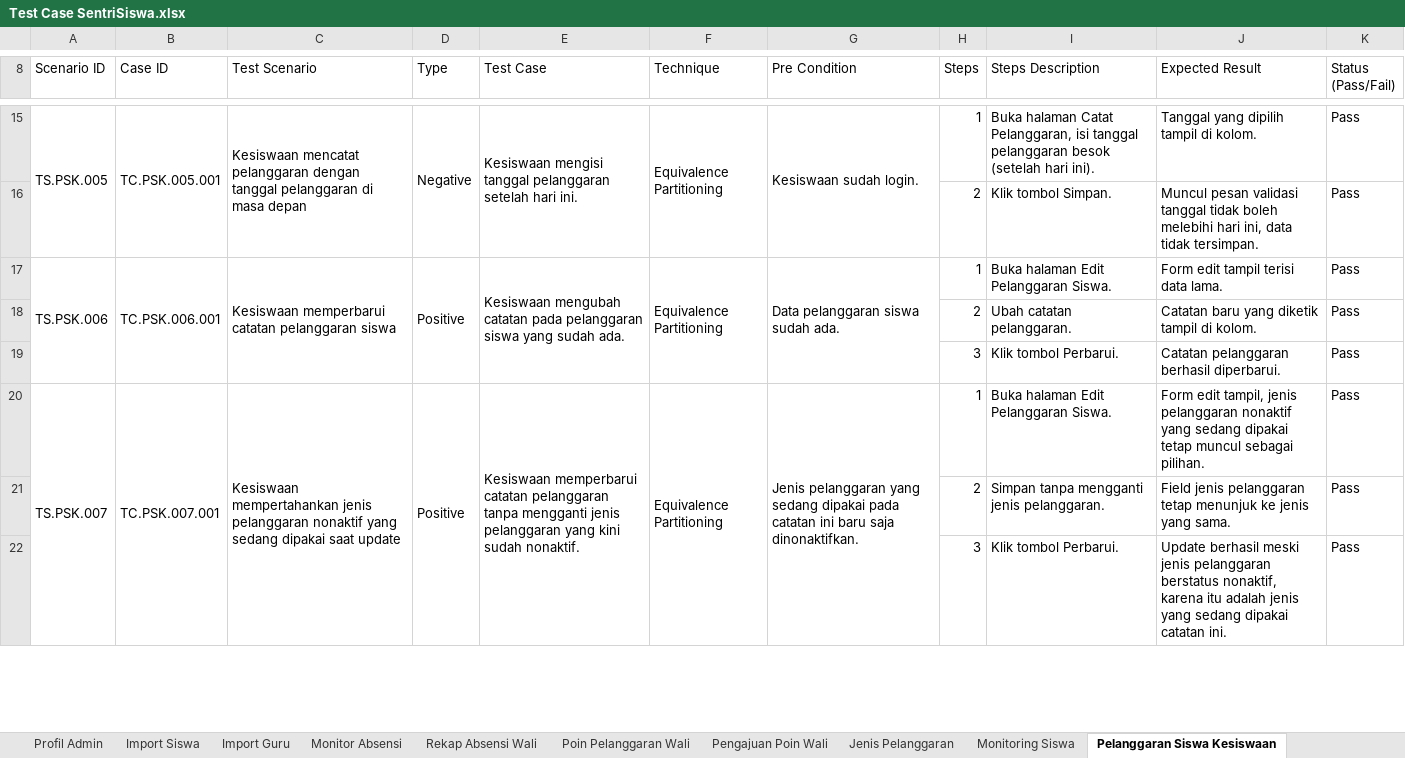
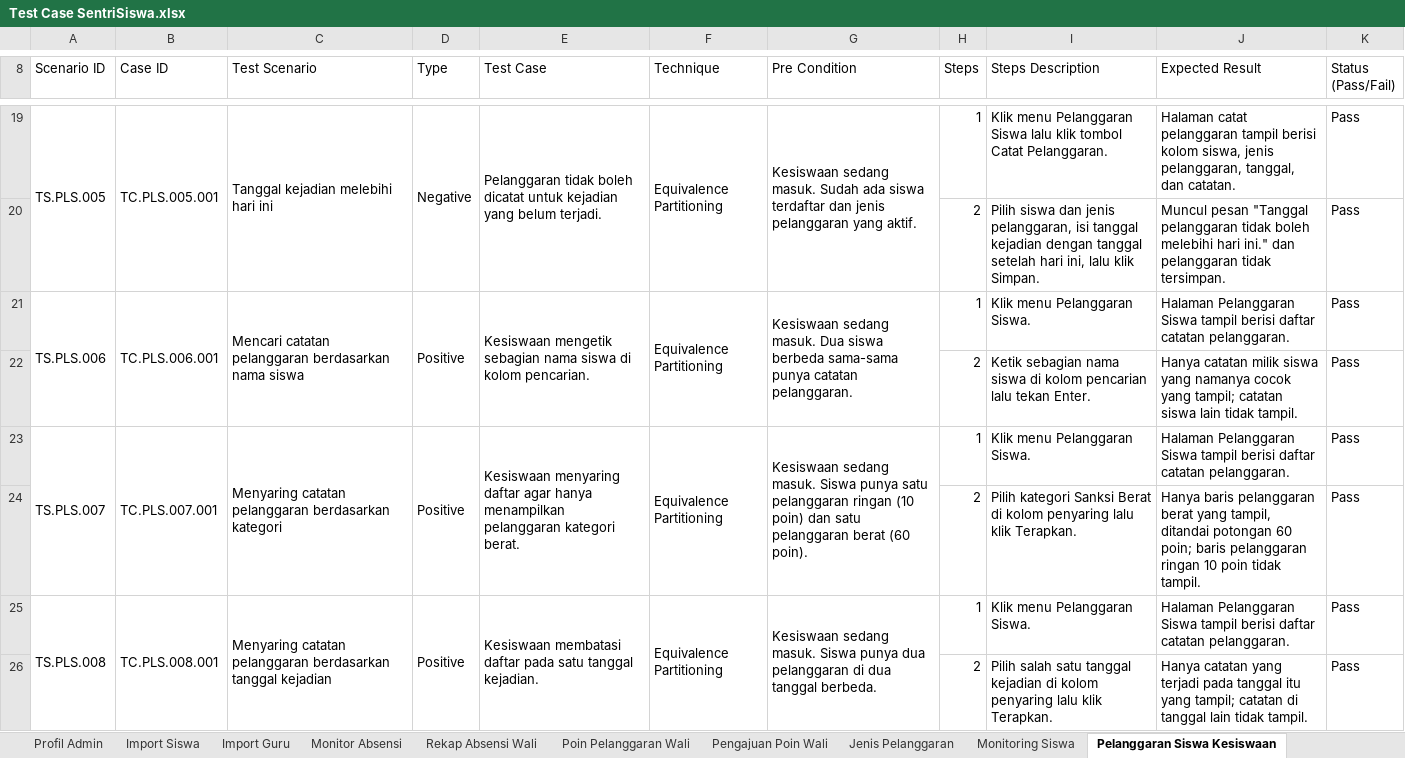
Before and after one commit to mfachriridha/sentriSiswa, an Excel workbook: docs/test_case/Test Case SentriSiswa.xlsx, sheet Pelanggaran Siswa Kesiswaan, drawn as a sheet; only a part is shown, gaps mark what is left out; values as stored, in another font and other column widths than the file's, no cell formats; removed rows and columns are numbered as before the commit, all else as after; the diff covers the shown part only; the diff names each change by its address in the sheet, - before the commit and + after, or states it on an @@ line.

```diff
--- a/docs/test_case/Test Case SentriSiswa.xlsx (sheet Pelanggaran Siswa Kesiswaan)
+++ b/docs/test_case/Test Case SentriSiswa.xlsx (sheet Pelanggaran Siswa Kesiswaan)
-A19 (Scenario ID): TS.PSK.005
+A19 (Scenario ID): TS.PLS.005
-B19 (Case ID): TC.PSK.005.001
+B19 (Case ID): TC.PLS.005.001
-C19 (Test Scenario): Kesiswaan mencatat pelanggaran dengan tanggal pelanggaran di masa depan
+C19 (Test Scenario): Tanggal kejadian melebihi hari ini
-E19 (Test Case): Kesiswaan mengisi tanggal pelanggaran setelah hari ini.
+E19 (Test Case): Pelanggaran tidak boleh dicatat untuk kejadian yang belum terjadi.
-G19 (Pre Condition): Kesiswaan sudah login.
+G19 (Pre Condition): Kesiswaan sedang masuk. Sudah ada siswa terdaftar dan jenis pelanggaran yang aktif.
-I19 (Steps Description): Buka halaman Catat Pelanggaran, isi tanggal pelanggaran besok (setelah hari ini).
+I19 (Steps Description): Klik menu Pelanggaran Siswa lalu klik tombol Catat Pelanggaran.
-J19 (Expected Result): Tanggal yang dipilih tampil di kolom.
+J19 (Expected Result): Halaman catat pelanggaran tampil berisi kolom siswa, jenis pelanggaran, tanggal, dan catatan.
-I20 (Steps Description): Klik tombol Simpan.
+I20 (Steps Description): Pilih siswa dan jenis pelanggaran, isi tanggal kejadian dengan tanggal setelah hari ini, lalu klik Simpan.
-J20 (Expected Result): Muncul pesan validasi tanggal tidak boleh melebihi hari ini, data tidak tersimpan.
+J20 (Expected Result): Muncul pesan "Tanggal pelanggaran tidak boleh melebihi hari ini." dan pelanggaran tidak tersimpan.
-A21 (Scenario ID): TS.PSK.006
+A21 (Scenario ID): TS.PLS.006
-B21 (Case ID): TC.PSK.006.001
+B21 (Case ID): TC.PLS.006.001
-C21 (Test Scenario): Kesiswaan memperbarui catatan pelanggaran siswa
+C21 (Test Scenario): Mencari catatan pelanggaran berdasarkan nama siswa
-E21 (Test Case): Kesiswaan mengubah catatan pada pelanggaran siswa yang sudah ada.
+E21 (Test Case): Kesiswaan mengetik sebagian nama siswa di kolom pencarian.
-G21 (Pre Condition): Data pelanggaran siswa sudah ada.
+G21 (Pre Condition): Kesiswaan sedang masuk. Dua siswa berbeda sama-sama punya catatan pelanggaran.
-I21 (Steps Description): Buka halaman Edit Pelanggaran Siswa.
+I21 (Steps Description): Klik menu Pelanggaran Siswa.
-J21 (Expected Result): Form edit tampil terisi data lama.
+J21 (Expected Result): Halaman Pelanggaran Siswa tampil berisi daftar catatan pelanggaran.
-I22 (Steps Description): Ubah catatan pelanggaran.
+I22 (Steps Description): Ketik sebagian nama siswa di kolom pencarian lalu tekan Enter.
-J22 (Expected Result): Catatan baru yang diketik tampil di kolom.
+J22 (Expected Result): Hanya catatan milik siswa yang namanya cocok yang tampil; catatan siswa lain tidak tampil.
-row 19:  |  |  |  |  |  |  | 3 | Klik tombol Perbarui. | Catatan pelanggaran berhasil diperbarui. | Pass
-A23 (Scenario ID): TS.PSK.007
+A23 (Scenario ID): TS.PLS.007
-B23 (Case ID): TC.PSK.007.001
+B23 (Case ID): TC.PLS.007.001
-C23 (Test Scenario): Kesiswaan mempertahankan jenis pelanggaran nonaktif yang sedang dipakai saat update
+C23 (Test Scenario): Menyaring catatan pelanggaran berdasarkan kategori
-E23 (Test Case): Kesiswaan memperbarui catatan pelanggaran tanpa mengganti jenis pelanggaran yang kini sudah nonaktif.
+E23 (Test Case): Kesiswaan menyaring daftar agar hanya menampilkan pelanggaran kategori berat.
-G23 (Pre Condition): Jenis pelanggaran yang sedang dipakai pada catatan ini baru saja dinonaktifkan.
+G23 (Pre Condition): Kesiswaan sedang masuk. Siswa punya satu pelanggaran ringan (10 poin) dan satu pelanggaran berat (60 poin).
-I23 (Steps Description): Buka halaman Edit Pelanggaran Siswa.
+I23 (Steps Description): Klik menu Pelanggaran Siswa.
-J23 (Expected Result): Form edit tampil, jenis pelanggaran nonaktif yang sedang dipakai tetap muncul sebagai pilihan.
+J23 (Expected Result): Halaman Pelanggaran Siswa tampil berisi daftar catatan pelanggaran.
-I24 (Steps Description): Simpan tanpa mengganti jenis pelanggaran.
+I24 (Steps Description): Pilih kategori Sanksi Berat di kolom penyaring lalu klik Terapkan.
-J24 (Expected Result): Field jenis pelanggaran tetap menunjuk ke jenis yang sama.
+J24 (Expected Result): Hanya baris pelanggaran berat yang tampil, ditandai potongan 60 poin; baris pelanggaran ringan 10 poin tidak tampil.
-row 22:  |  |  |  |  |  |  | 3 | Klik tombol Perbarui. | Update berhasil meski jenis pelanggaran berstatus nonaktif, karena itu adalah jenis yang sedang dipakai catatan ini. | Pass
+row 25: TS.PLS.008 | TC.PLS.008.001 | Menyaring catatan pelanggaran berdasarkan tanggal kejadian | Positive | Kesiswaan membatasi daftar pada satu tanggal kejadian. | Equivalence Partitioning | Kesiswaan sedang masuk. Siswa punya dua pelanggaran di dua tanggal berbeda. | 1 | Klik menu Pelanggaran Siswa. | Halaman Pelanggaran Siswa tampil berisi daftar catatan pelanggaran. | Pass
+row 26:  |  |  |  |  |  |  | 2 | Pilih salah satu tanggal kejadian di kolom penyaring lalu klik Terapkan. | Hanya catatan yang terjadi pada tanggal itu yang tampil; catatan di tanggal lain tidak tampil. | Pass
```
Also changed, not shown: 11 added rows, 1 removed row, 69 edited cells and merged cells elsewhere in this sheet, cell formats, 4 other files.
